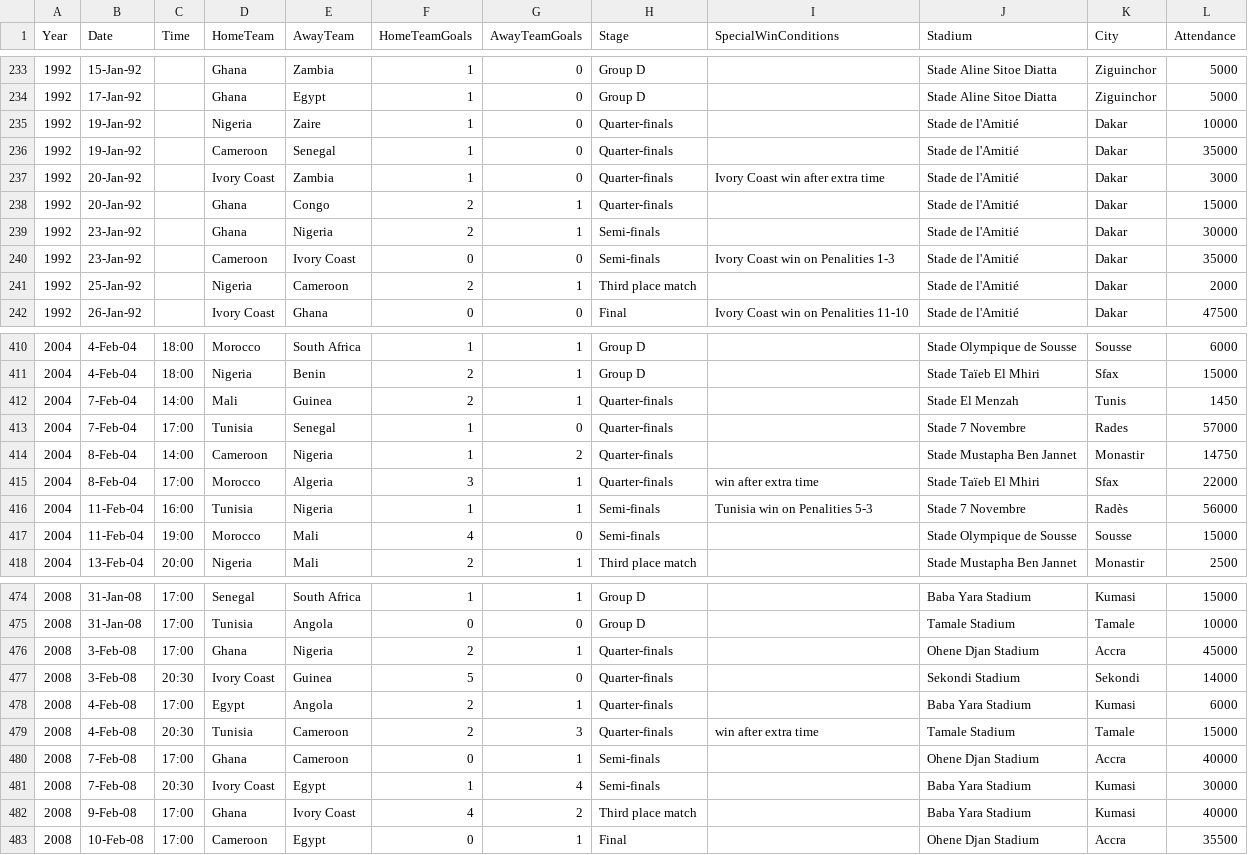
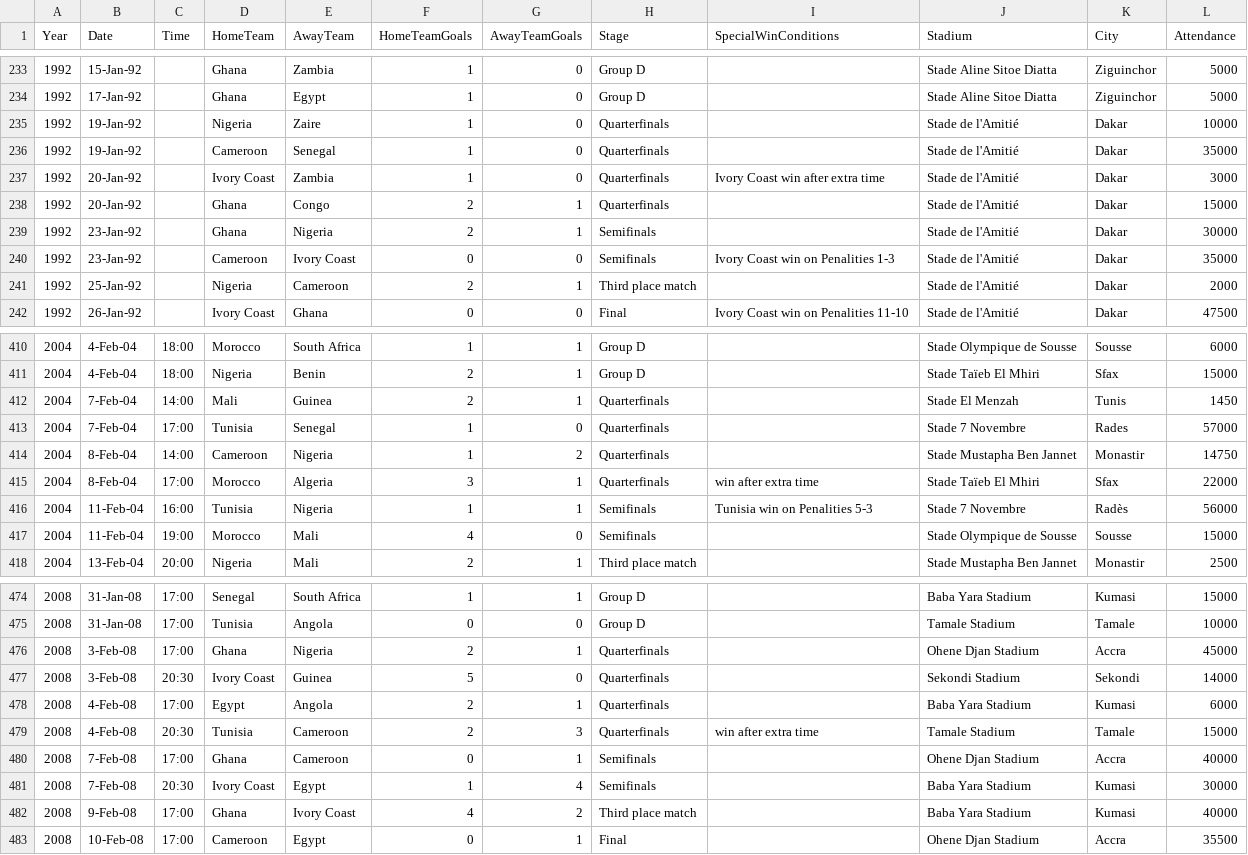
Before and after one commit to matthallman/uofm_data_capstone_worldcup, a CSV file: uofm-data-capstone-worldcup/AFCon/Africa Cup of Nations Matches.csv, drawn as a sheet; only a part is shown, gaps mark what is left out; the diff covers the shown part only.

```diff
--- a/uofm-data-capstone-worldcup/AFCon/Africa Cup of Nations Matches.csv
+++ b/uofm-data-capstone-worldcup/AFCon/Africa Cup of Nations Matches.csv
@@ -234,8 +234,8 @@ Year,Date ,Time ,HomeTeam,AwayTeam,HomeTeamGoals,AwayTeamGoals,Stage,SpecialWinC
 1992,17-Jan-92,,Ghana , Egypt,1,0,Group D,,Stade Aline Sitoe Diatta, Ziguinchor,5000
-1992,19-Jan-92,,Nigeria , Zaire,1,0,Quarter-finals,,Stade de l'Amitié, Dakar,10000
-1992,19-Jan-92,,Cameroon , Senegal,1,0,Quarter-finals,,Stade de l'Amitié, Dakar,35000
-1992,20-Jan-92,,Ivory Coast , Zambia,1,0,Quarter-finals,Ivory Coast  win after extra time ,Stade de l'Amitié, Dakar,3000
-1992,20-Jan-92,,Ghana , Congo,2,1,Quarter-finals,,Stade de l'Amitié, Dakar,15000
-1992,23-Jan-92,,Ghana , Nigeria,2,1,Semi-finals,,Stade de l'Amitié, Dakar,30000
-1992,23-Jan-92,,Cameroon , Ivory Coast,0,0,Semi-finals, Ivory Coast win on Penalities 1-3,Stade de l'Amitié, Dakar,35000
+1992,19-Jan-92,,Nigeria , Zaire,1,0,Quarterfinals,,Stade de l'Amitié, Dakar,10000
+1992,19-Jan-92,,Cameroon , Senegal,1,0,Quarterfinals,,Stade de l'Amitié, Dakar,35000
+1992,20-Jan-92,,Ivory Coast , Zambia,1,0,Quarterfinals,Ivory Coast  win after extra time ,Stade de l'Amitié, Dakar,3000
+1992,20-Jan-92,,Ghana , Congo,2,1,Quarterfinals,,Stade de l'Amitié, Dakar,15000
+1992,23-Jan-92,,Ghana , Nigeria,2,1,Semifinals,,Stade de l'Amitié, Dakar,30000
+1992,23-Jan-92,,Cameroon , Ivory Coast,0,0,Semifinals, Ivory Coast win on Penalities 1-3,Stade de l'Amitié, Dakar,35000
 1992,25-Jan-92,,Nigeria , Cameroon,2,1,Third place match,,Stade de l'Amitié, Dakar,2000
@@ -411,8 +411,8 @@ Year,Date ,Time ,HomeTeam,AwayTeam,HomeTeamGoals,AwayTeamGoals,Stage,SpecialWinC
 2004,4-Feb-04,18:00,Nigeria , Benin,2,1,Group D,,Stade Taïeb El Mhiri, Sfax,15000
-2004,7-Feb-04,14:00,Mali , Guinea,2,1,Quarter-finals,,Stade El Menzah, Tunis,1450
-2004,7-Feb-04,17:00,Tunisia , Senegal,1,0,Quarter-finals,,Stade 7 Novembre, Rades,57000
-2004,8-Feb-04,14:00,Cameroon , Nigeria,1,2,Quarter-finals,,Stade Mustapha Ben Jannet, Monastir,14750
-2004,8-Feb-04,17:00,Morocco , Algeria,3,1,Quarter-finals, win after extra time ,Stade Taïeb El Mhiri, Sfax,22000
-2004,11-Feb-04,16:00,Tunisia , Nigeria,1,1,Semi-finals,Tunisia  win on Penalities 5-3,Stade 7 Novembre, Radès,56000
-2004,11-Feb-04,19:00,Morocco , Mali,4,0,Semi-finals,,Stade Olympique de Sousse, Sousse,15000
+2004,7-Feb-04,14:00,Mali , Guinea,2,1,Quarterfinals,,Stade El Menzah, Tunis,1450
+2004,7-Feb-04,17:00,Tunisia , Senegal,1,0,Quarterfinals,,Stade 7 Novembre, Rades,57000
+2004,8-Feb-04,14:00,Cameroon , Nigeria,1,2,Quarterfinals,,Stade Mustapha Ben Jannet, Monastir,14750
+2004,8-Feb-04,17:00,Morocco , Algeria,3,1,Quarterfinals, win after extra time ,Stade Taïeb El Mhiri, Sfax,22000
+2004,11-Feb-04,16:00,Tunisia , Nigeria,1,1,Semifinals,Tunisia  win on Penalities 5-3,Stade 7 Novembre, Radès,56000
+2004,11-Feb-04,19:00,Morocco , Mali,4,0,Semifinals,,Stade Olympique de Sousse, Sousse,15000
 2004,13-Feb-04,20:00,Nigeria , Mali,2,1,Third place match,,Stade Mustapha Ben Jannet, Monastir,2500
@@ -475,8 +475,8 @@ Year,Date ,Time ,HomeTeam,AwayTeam,HomeTeamGoals,AwayTeamGoals,Stage,SpecialWinC
 2008,31-Jan-08,17:00,Tunisia , Angola,0,0,Group D,,Tamale Stadium, Tamale,10000
-2008,3-Feb-08,17:00,Ghana , Nigeria,2,1,Quarter-finals,,Ohene Djan Stadium, Accra,45000
-2008,3-Feb-08,20:30,Ivory Coast , Guinea,5,0,Quarter-finals,,Sekondi Stadium, Sekondi,14000
-2008,4-Feb-08,17:00,Egypt , Angola,2,1,Quarter-finals,,Baba Yara Stadium, Kumasi,6000
-2008,4-Feb-08,20:30,Tunisia , Cameroon,2,3,Quarter-finals, win after extra time ,Tamale Stadium, Tamale,15000
-2008,7-Feb-08,17:00,Ghana , Cameroon,0,1,Semi-finals,,Ohene Djan Stadium, Accra,40000
-2008,7-Feb-08,20:30,Ivory Coast , Egypt,1,4,Semi-finals,,Baba Yara Stadium, Kumasi,30000
+2008,3-Feb-08,17:00,Ghana , Nigeria,2,1,Quarterfinals,,Ohene Djan Stadium, Accra,45000
+2008,3-Feb-08,20:30,Ivory Coast , Guinea,5,0,Quarterfinals,,Sekondi Stadium, Sekondi,14000
+2008,4-Feb-08,17:00,Egypt , Angola,2,1,Quarterfinals,,Baba Yara Stadium, Kumasi,6000
+2008,4-Feb-08,20:30,Tunisia , Cameroon,2,3,Quarterfinals, win after extra time ,Tamale Stadium, Tamale,15000
+2008,7-Feb-08,17:00,Ghana , Cameroon,0,1,Semifinals,,Ohene Djan Stadium, Accra,40000
+2008,7-Feb-08,20:30,Ivory Coast , Egypt,1,4,Semifinals,,Baba Yara Stadium, Kumasi,30000
 2008,9-Feb-08,17:00,Ghana , Ivory Coast,4,2,Third place match,,Baba Yara Stadium, Kumasi,40000
```
Also changed, not shown: 53 edited cells elsewhere in this file, 30 other files.
